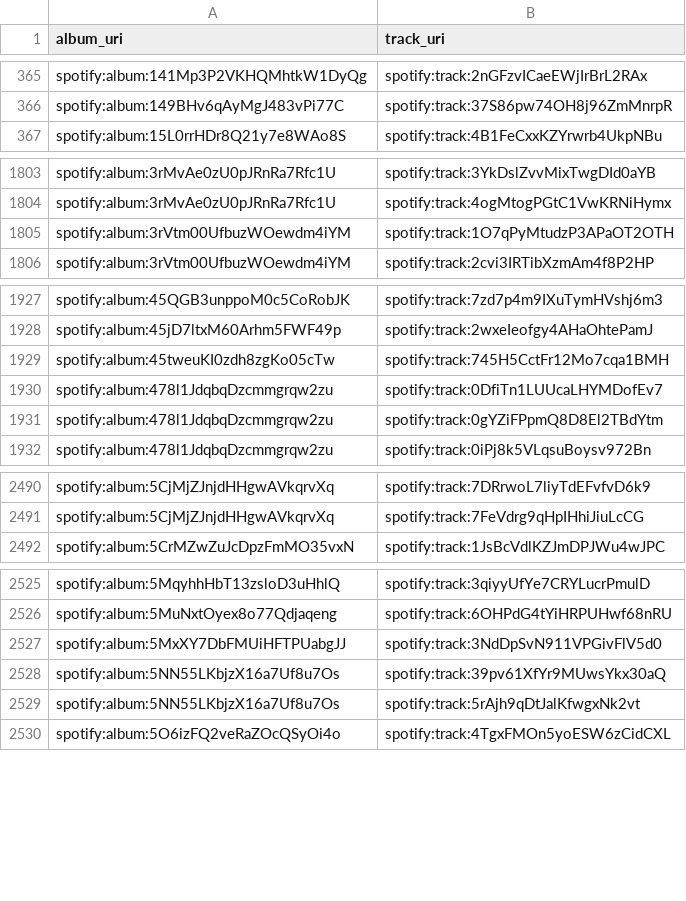
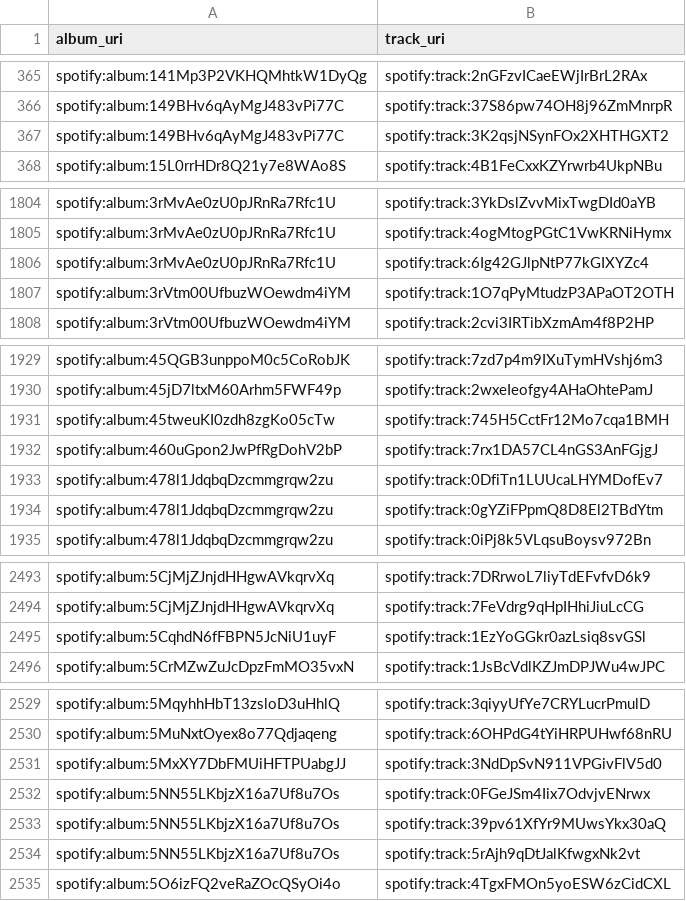
Before and after one commit to jbrown1618/spotify-stats-jbrown1618, a CSV file: data/album_track.csv, drawn as a sheet; only a part is shown, gaps mark what is left out; the diff covers the shown part only; the diff names each change by its address in the sheet, - before the commit and + after, or states it on an @@ line.

```diff
--- a/data/album_track.csv
+++ b/data/album_track.csv
+row 367: spotify:album:149BHv6qAyMgJ483vPi77C | spotify:track:3K2qsjNSynFOx2XHTHGXT2
+row 1806: spotify:album:3rMvAe0zU0pJRnRa7Rfc1U | spotify:track:6Ig42GJlpNtP77kGIXYZc4
+row 1932: spotify:album:460uGpon2JwPfRgDohV2bP | spotify:track:7rx1DA57CL4nGS3AnFGjgJ
+row 2495: spotify:album:5CqhdN6fFBPN5JcNiU1uyF | spotify:track:1EzYoGGkr0azLsiq8svGSl
+row 2532: spotify:album:5NN55LKbjzX16a7Uf8u7Os | spotify:track:0FGeJSm4Iix7OdvjvENrwx
```
Also changed, not shown: 1 added row elsewhere in this file, data/albums.csv, data/audio_features.csv, 43 other files.
